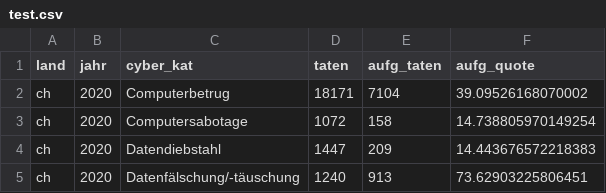
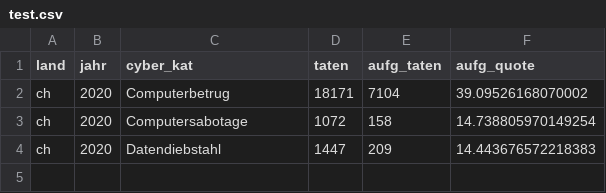
Before and after one commit to baumannf/bina_module, a CSV file: data/master/test.csv, drawn as a sheet; the diff names each change by its address in the sheet, - before the commit and + after, or states it on an @@ line.

Commit message:
Update test.csv

```diff
--- a/data/master/test.csv
+++ b/data/master/test.csv
-row 5: ch | 2020 | Datenfälschung/-täuschung | 1240 | 913 | 73.62903225806451
```
